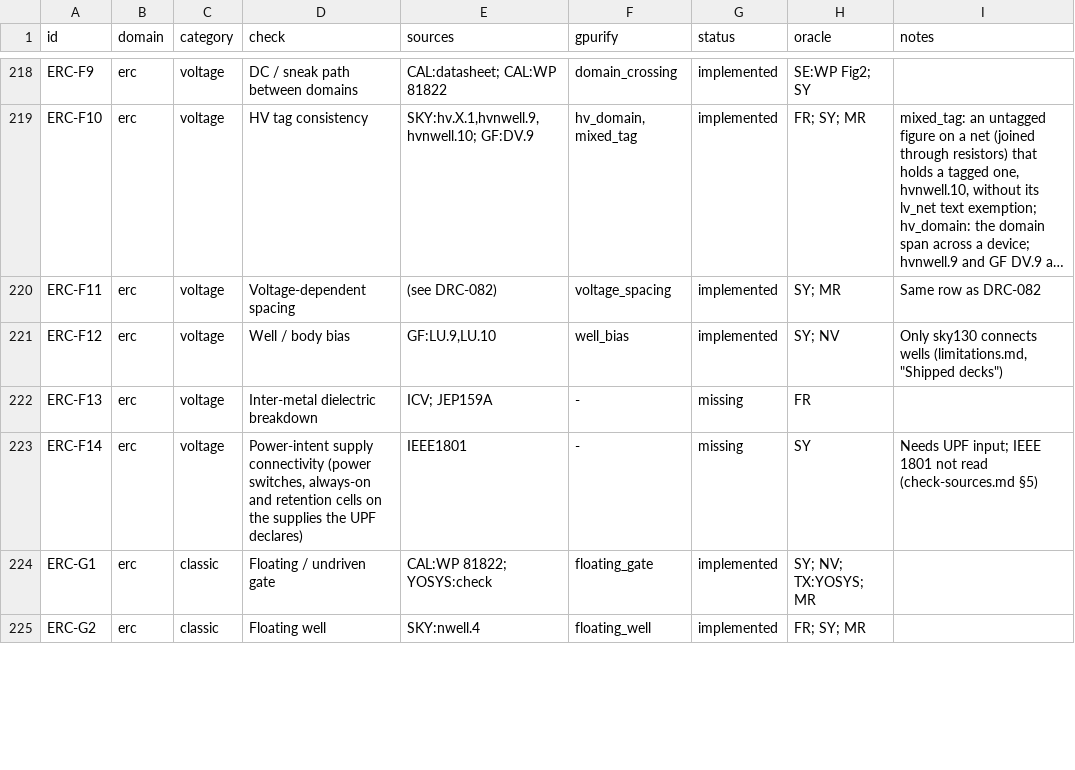
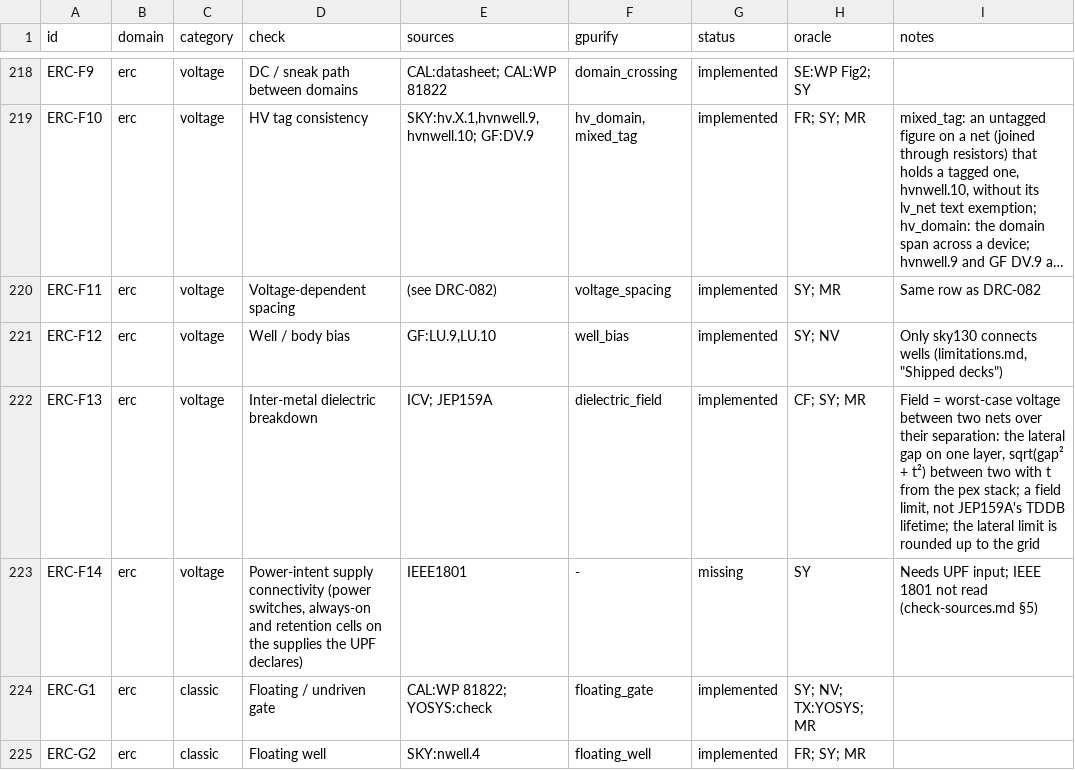
Before and after one commit to UW-ASIC/GPurify, a TSV file: docs/check-catalog.tsv, drawn as a sheet; only a part is shown, gaps mark what is left out; long unchanged cells end in ….

```diff
--- a/docs/check-catalog.tsv
+++ b/docs/check-catalog.tsv
@@ -221,3 +221,3 @@ ERC-F11	erc	voltage	Voltage-dependent spacing	(see DRC-082)	voltage_spacing	impl
 ERC-F12	erc	voltage	Well / body bias	GF:LU.9,LU.10	well_bias	implemented	SY; NV	Only sky130 connects wells (limitations.md, "Shipped decks")
-ERC-F13	erc	voltage	Inter-metal dielectric breakdown	ICV; JEP159A	-	missing	FR	
+ERC-F13	erc	voltage	Inter-metal dielectric breakdown	ICV; JEP159A	dielectric_field	implemented	CF; SY; MR	Field = worst-case voltage between two nets over their separation: the lateral gap on one layer, sqrt(gap² + t²) between two with t from the pex stack; a field limit, not JEP159A's TDDB lifetime; the lateral limit is rounded up to the grid
 ERC-F14	erc	voltage	Power-intent supply connectivity (power switches, always-on and retention cells on the supplies the UPF declares)	IEEE1801	-	missing	SY	Needs UPF input; IEEE 1801 not read (check-sources.md §5)
```
Also changed, not shown: 12 other files.
